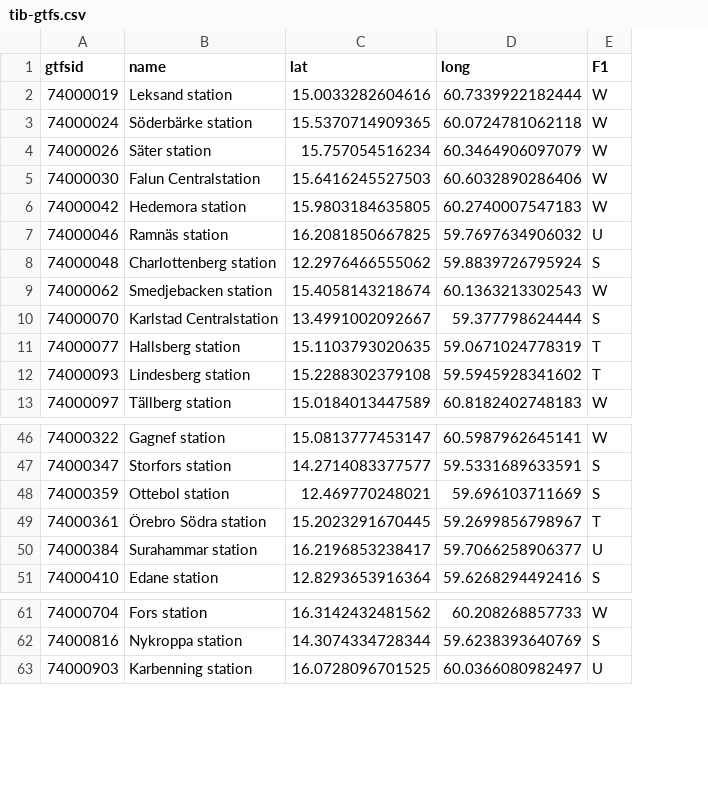
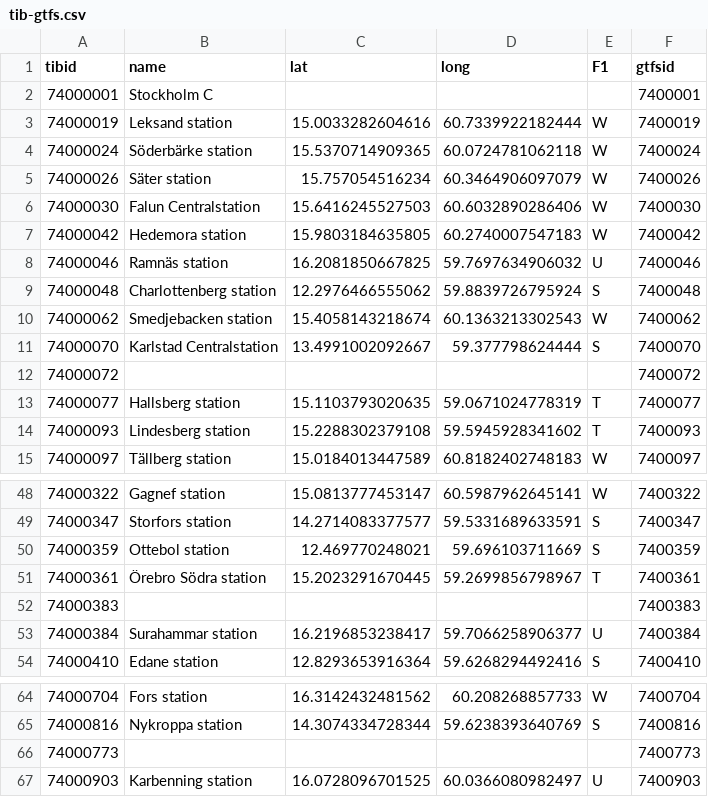
Before and after one commit to thuma/Transit-Stop-Identifier-Conversions-Sweden, a CSV file: tib-gtfs.csv, drawn as a sheet; only a part is shown, gaps mark what is left out; addresses are those after the commit; the diff names each change by its address in the sheet, - before the commit and + after, or states it on an @@ line.

Commit message:
added more relevant stops

```diff
--- a/tib-gtfs.csv
+++ b/tib-gtfs.csv
+column F (gtfsid), rows 3-11: 7400019 | 7400024 | 7400026 | 7400030 | 7400042 | 7400046 | 7400048 | 7400062 | 7400070; rows 13-15: 7400077 | 7400093 | 7400097; rows 48-51: 7400322 | 7400347 | 7400359 | 7400361; rows 53-54: 7400384 | 7400410; rows 64-65: 7400704 | 7400816; row 67: 7400903
-A1: gtfsid
+A1: tibid
+row 2: 74000001 | Stockholm C |  |  |  | 7400001
+row 12: 74000072 |  |  |  |  | 7400072
+row 52: 74000383 |  |  |  |  | 7400383
+row 66: 74000773 |  |  |  |  | 7400773
```
